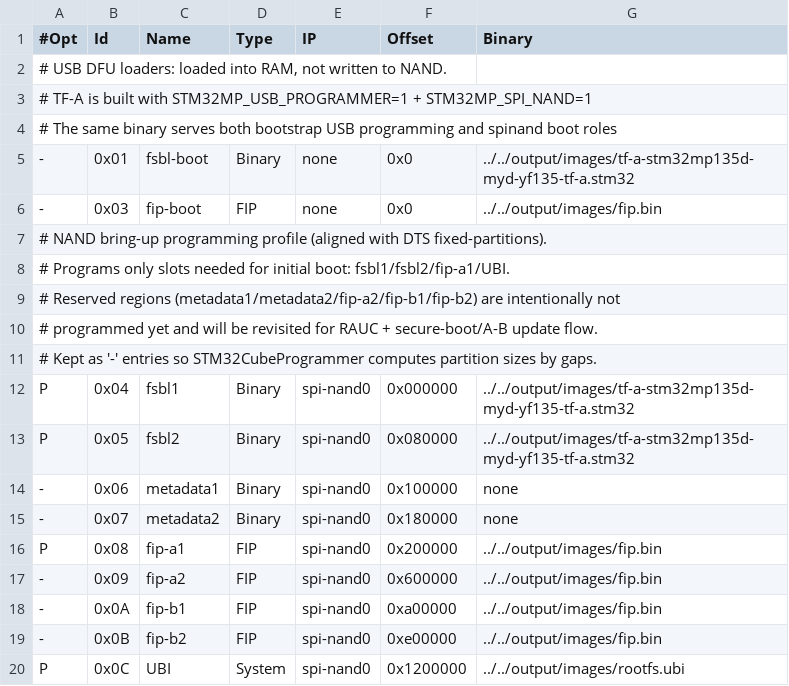
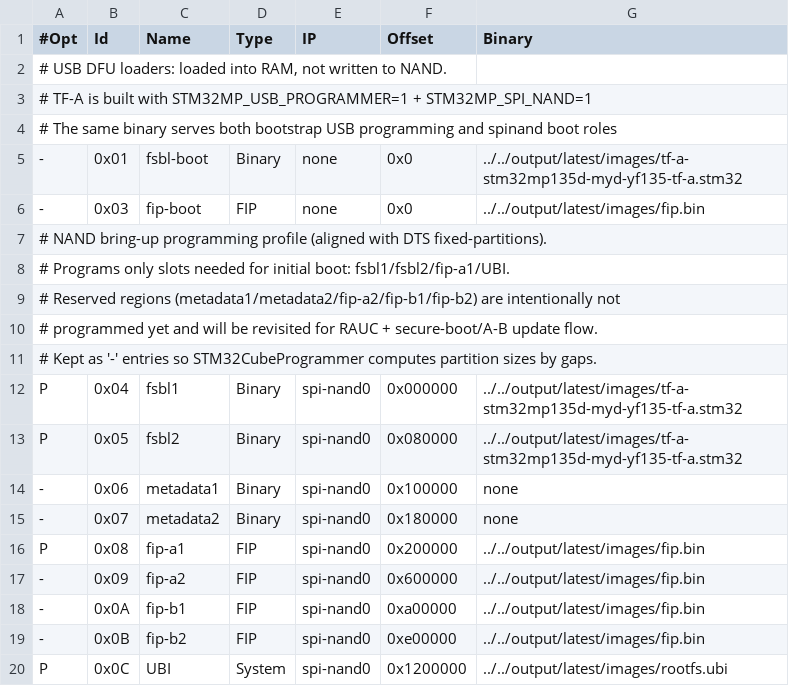
Before and after one commit to deadbandlabs/dbl-buildroot, a TSV file: board/myd-yf135/flashlayout.tsv, drawn as a sheet.

```diff
--- a/board/myd-yf135/flashlayout.tsv
+++ b/board/myd-yf135/flashlayout.tsv
@@ -4,4 +4,4 @@
 # The same binary serves both bootstrap USB programming and spinand boot roles
--	0x01	fsbl-boot	Binary	none	0x0	../../output/images/tf-a-stm32mp135d-myd-yf135-tf-a.stm32
--	0x03	fip-boot	FIP	none	0x0	../../output/images/fip.bin
+-	0x01	fsbl-boot	Binary	none	0x0	../../output/latest/images/tf-a-stm32mp135d-myd-yf135-tf-a.stm32
+-	0x03	fip-boot	FIP	none	0x0	../../output/latest/images/fip.bin
 # NAND bring-up programming profile (aligned with DTS fixed-partitions).
@@ -11,10 +11,10 @@
 # Kept as '-' entries so STM32CubeProgrammer computes partition sizes by gaps.
-P	0x04	fsbl1	Binary	spi-nand0	0x000000	../../output/images/tf-a-stm32mp135d-myd-yf135-tf-a.stm32
-P	0x05	fsbl2	Binary	spi-nand0	0x080000	../../output/images/tf-a-stm32mp135d-myd-yf135-tf-a.stm32
+P	0x04	fsbl1	Binary	spi-nand0	0x000000	../../output/latest/images/tf-a-stm32mp135d-myd-yf135-tf-a.stm32
+P	0x05	fsbl2	Binary	spi-nand0	0x080000	../../output/latest/images/tf-a-stm32mp135d-myd-yf135-tf-a.stm32
 -	0x06	metadata1	Binary	spi-nand0	0x100000	none
 -	0x07	metadata2	Binary	spi-nand0	0x180000	none
-P	0x08	fip-a1	FIP	spi-nand0	0x200000	../../output/images/fip.bin
--	0x09	fip-a2	FIP	spi-nand0	0x600000	../../output/images/fip.bin
--	0x0A	fip-b1	FIP	spi-nand0	0xa00000	../../output/images/fip.bin
--	0x0B	fip-b2	FIP	spi-nand0	0xe00000	../../output/images/fip.bin
-P	0x0C	UBI	System	spi-nand0	0x1200000	../../output/images/rootfs.ubi
+P	0x08	fip-a1	FIP	spi-nand0	0x200000	../../output/latest/images/fip.bin
+-	0x09	fip-a2	FIP	spi-nand0	0x600000	../../output/latest/images/fip.bin
+-	0x0A	fip-b1	FIP	spi-nand0	0xa00000	../../output/latest/images/fip.bin
+-	0x0B	fip-b2	FIP	spi-nand0	0xe00000	../../output/latest/images/fip.bin
+P	0x0C	UBI	System	spi-nand0	0x1200000	../../output/latest/images/rootfs.ubi
```
Also changed, not shown: 10 other files.
